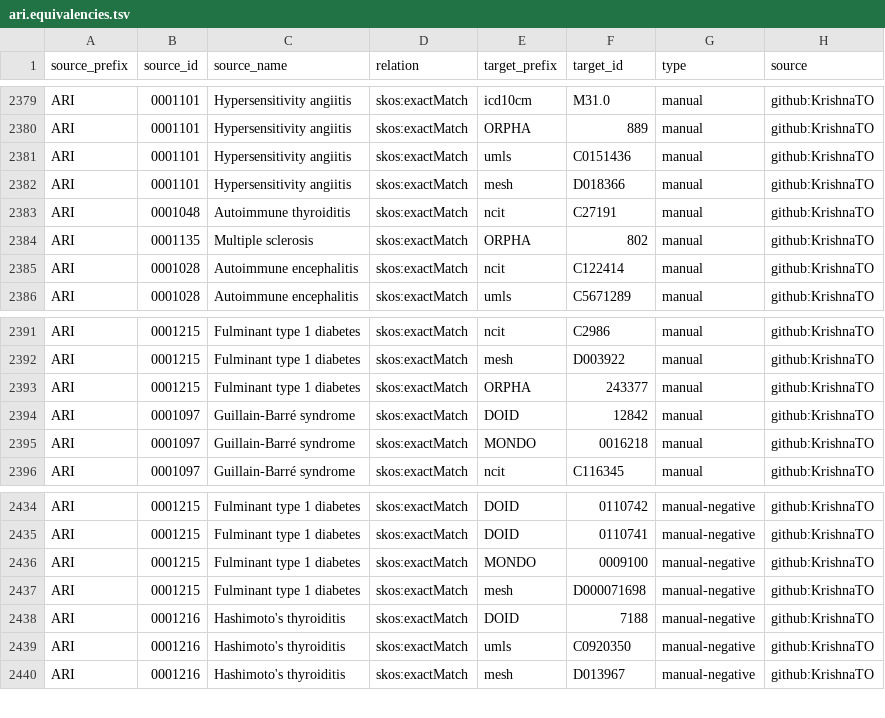
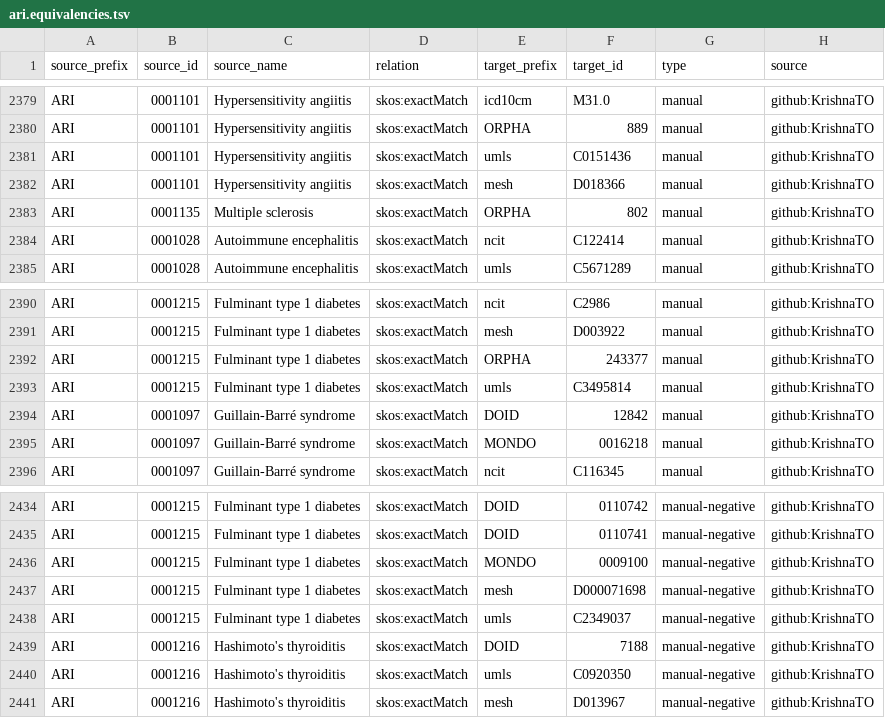
Before and after one commit to KrishnaTO/ARI, a TSV file: mappings/ari.equivalencies.tsv, drawn as a sheet; only a part is shown, gaps mark what is left out.

```diff
--- a/mappings/ari.equivalencies.tsv
+++ b/mappings/ari.equivalencies.tsv
@@ -2382,3 +2382,2 @@ ARI	0001101	Hypersensitivity angiitis	skos:exactMatch	umls	C0151436	manual	githu
 ARI	0001101	Hypersensitivity angiitis	skos:exactMatch	mesh	D018366	manual	github:KrishnaTO
-ARI	0001048	Autoimmune thyroiditis	skos:exactMatch	ncit	C27191	manual	github:KrishnaTO
 ARI	0001135	Multiple sclerosis	skos:exactMatch	ORPHA	802	manual	github:KrishnaTO
@@ -2393,2 +2392,3 @@ ARI	0001215	Fulminant type 1 diabetes	skos:exactMatch	mesh	D003922	manual	github
 ARI	0001215	Fulminant type 1 diabetes	skos:exactMatch	ORPHA	243377	manual	github:KrishnaTO
+ARI	0001215	Fulminant type 1 diabetes	skos:exactMatch	umls	C3495814	manual	github:KrishnaTO
 ARI	0001097	Guillain-Barré syndrome	skos:exactMatch	DOID	12842	manual	github:KrishnaTO
@@ -2437,2 +2437,3 @@ ARI	0001215	Fulminant type 1 diabetes	skos:exactMatch	MONDO	0009100	manual-negat
 ARI	0001215	Fulminant type 1 diabetes	skos:exactMatch	mesh	D000071698	manual-negative	github:KrishnaTO
+ARI	0001215	Fulminant type 1 diabetes	skos:exactMatch	umls	C2349037	manual-negative	github:KrishnaTO
 ARI	0001216	Hashimoto's thyroiditis	skos:exactMatch	DOID	7188	manual-negative	github:KrishnaTO
```
Also changed, not shown: mappings/ari.sssom.tsv, 1 other file.
